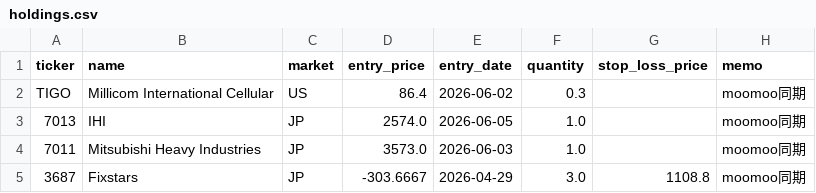
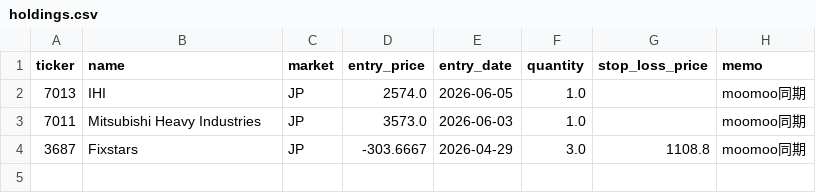
Before and after one commit to ishikawa238/Claude_Ishikawa, a CSV file: Investment/investment_support/holdings.csv, drawn as a sheet.

Commit message:
Auto-commit (2026-06-20): Investment (3 files)

```diff
--- a/Investment/investment_support/holdings.csv
+++ b/Investment/investment_support/holdings.csv
@@ -1,3 +1,2 @@
 ticker,name,market,entry_price,entry_date,quantity,stop_loss_price,memo
-TIGO,Millicom International Cellular,US,86.4,2026-06-02,0.3,,moomoo同期
 7013,IHI,JP,2574.0,2026-06-05,1.0,,moomoo同期
```
Also changed, not shown: 2 other files.
